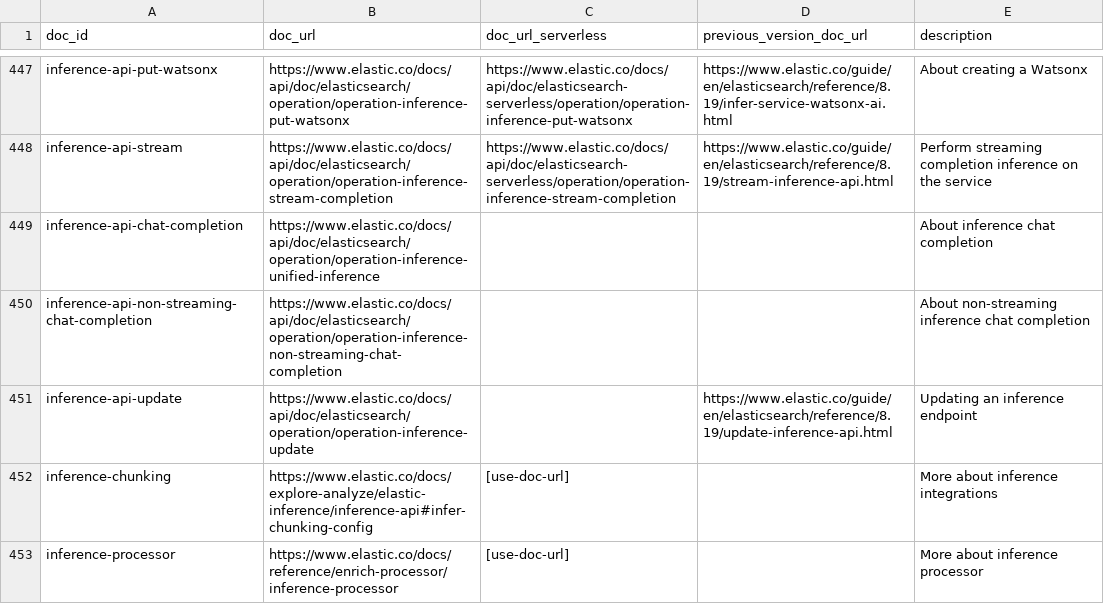
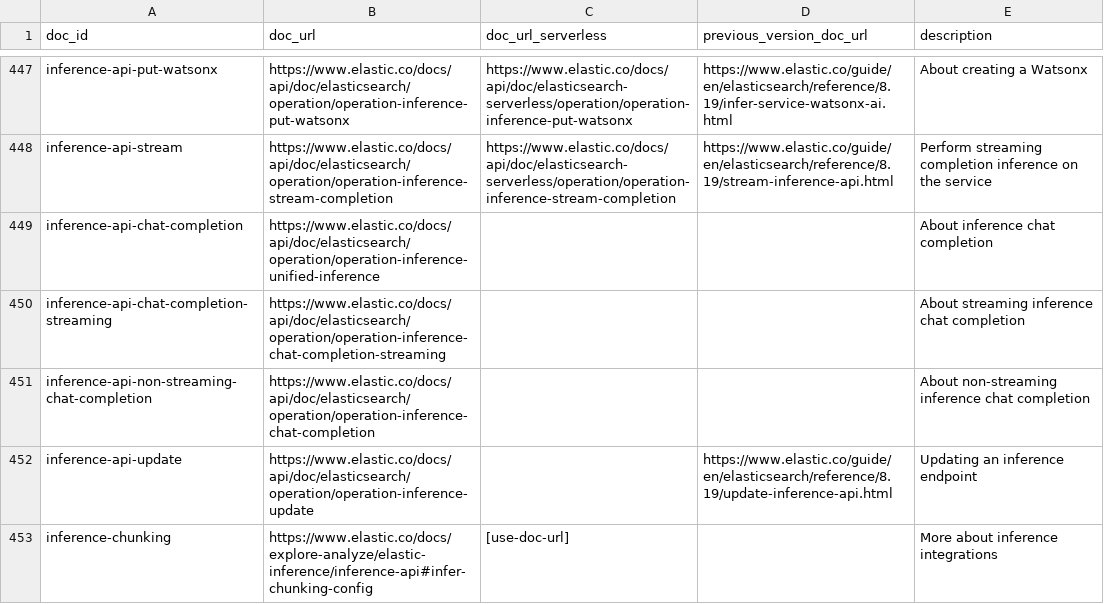
Before and after one commit to elastic/elasticsearch-specification, a CSV file: specification/_doc_ids/table.csv, drawn as a sheet; only a part is shown, gaps mark what is left out; the shorter side is filled out with more unchanged rows.

Commit message:
Rename chat completion endpoints (#6911)
* rename chat completion endpoints

* fix docs both endpoints

```diff
--- a/specification/_doc_ids/table.csv
+++ b/specification/_doc_ids/table.csv
@@ -449,3 +449,4 @@ inference-api-stream,https://www.elastic.co/docs/api/doc/elasticsearch/operation
 inference-api-chat-completion,https://www.elastic.co/docs/api/doc/elasticsearch/operation/operation-inference-unified-inference,,,About inference chat completion
-inference-api-non-streaming-chat-completion,https://www.elastic.co/docs/api/doc/elasticsearch/operation/operation-inference-non-streaming-chat-completion,,,About non-streaming inference chat completion
+inference-api-chat-completion-streaming,https://www.elastic.co/docs/api/doc/elasticsearch/operation/operation-inference-chat-completion-streaming,,,About streaming inference chat completion
+inference-api-non-streaming-chat-completion,https://www.elastic.co/docs/api/doc/elasticsearch/operation/operation-inference-chat-completion,,,About non-streaming inference chat completion
 inference-api-update,https://www.elastic.co/docs/api/doc/elasticsearch/operation/operation-inference-update,,https://www.elastic.co/guide/en/elasticsearch/reference/8.19/update-inference-api.html,Updating an inference endpoint
```
Also changed, not shown: 24 other files.
